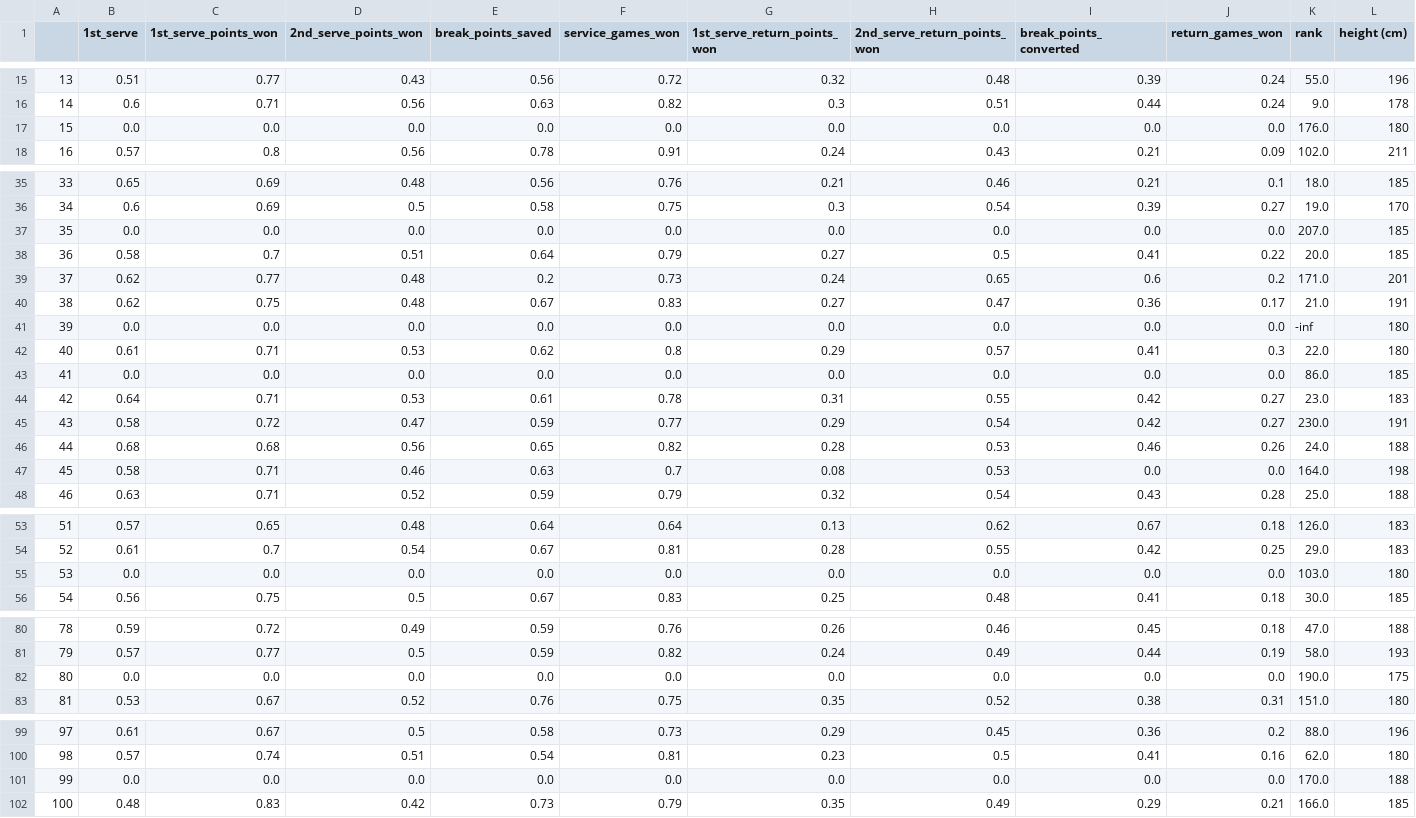
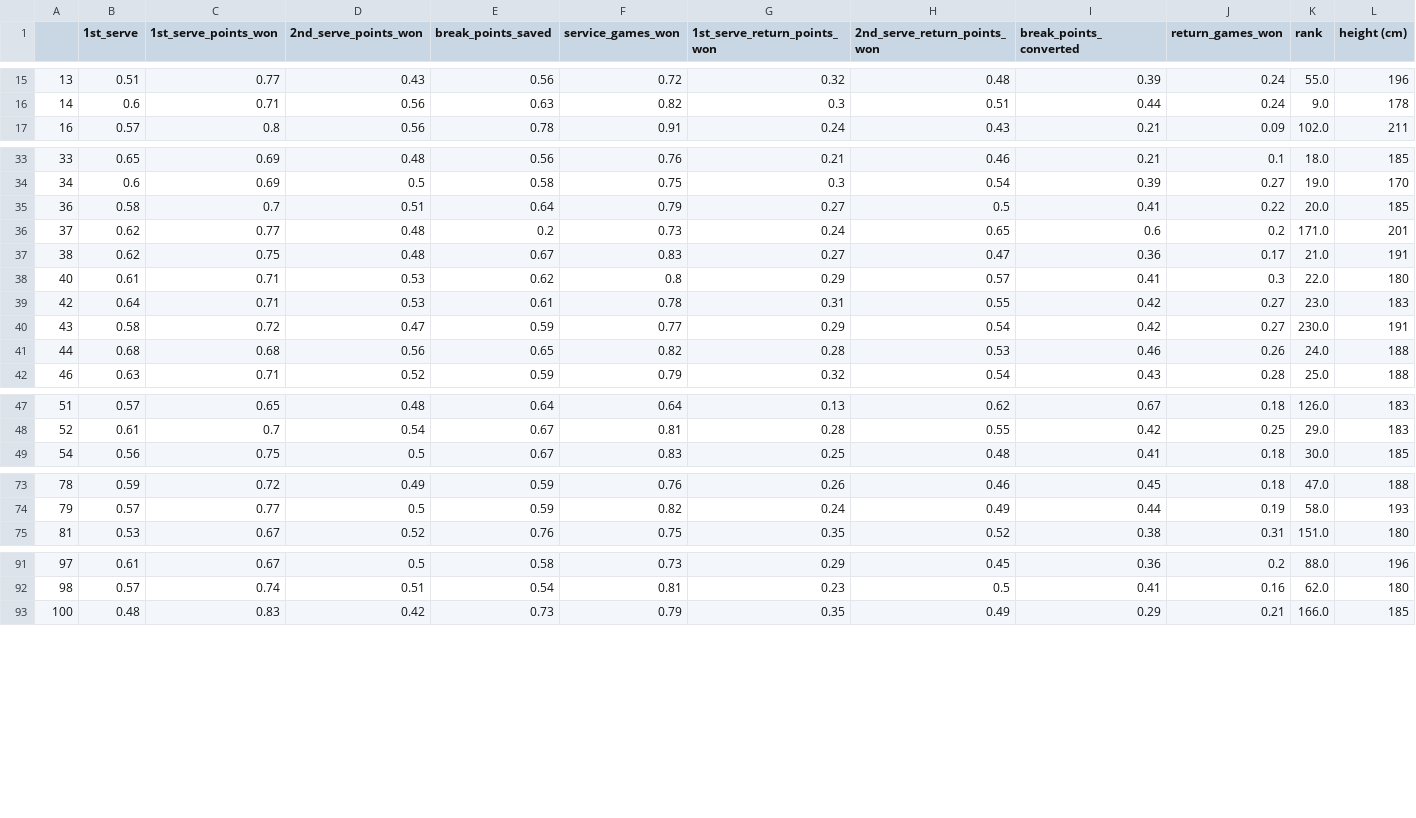
Before and after one commit to maciewheeler/Predicting-Brackets-Grand-Slam-Tennis-Tournaments, a CSV file: data/train.csv, drawn as a sheet; only a part is shown, gaps mark what is left out; rows hold the shown columns only; the diff covers the shown part only; the diff names each change by its address in the sheet, - before the commit and + after, or states it on an @@ line.

```diff
--- a/data/train.csv
+++ b/data/train.csv
-row 17: 15 | 0.0 | 0.0 | 0.0 | 0.0 | 0.0 | 0.0 | 0.0 | 0.0 | 0.0 | 176.0 | 180
-row 37: 35 | 0.0 | 0.0 | 0.0 | 0.0 | 0.0 | 0.0 | 0.0 | 0.0 | 0.0 | 207.0 | 185
-row 41: 39 | 0.0 | 0.0 | 0.0 | 0.0 | 0.0 | 0.0 | 0.0 | 0.0 | 0.0 | -inf | 180
-row 43: 41 | 0.0 | 0.0 | 0.0 | 0.0 | 0.0 | 0.0 | 0.0 | 0.0 | 0.0 | 86.0 | 185
-row 47: 45 | 0.58 | 0.71 | 0.46 | 0.63 | 0.7 | 0.08 | 0.53 | 0.0 | 0.0 | 164.0 | 198
-row 55: 53 | 0.0 | 0.0 | 0.0 | 0.0 | 0.0 | 0.0 | 0.0 | 0.0 | 0.0 | 103.0 | 180
-row 82: 80 | 0.0 | 0.0 | 0.0 | 0.0 | 0.0 | 0.0 | 0.0 | 0.0 | 0.0 | 190.0 | 175
-row 101: 99 | 0.0 | 0.0 | 0.0 | 0.0 | 0.0 | 0.0 | 0.0 | 0.0 | 0.0 | 170.0 | 188
```
Also changed, not shown: 1 removed row elsewhere in this file, 1 other file.
